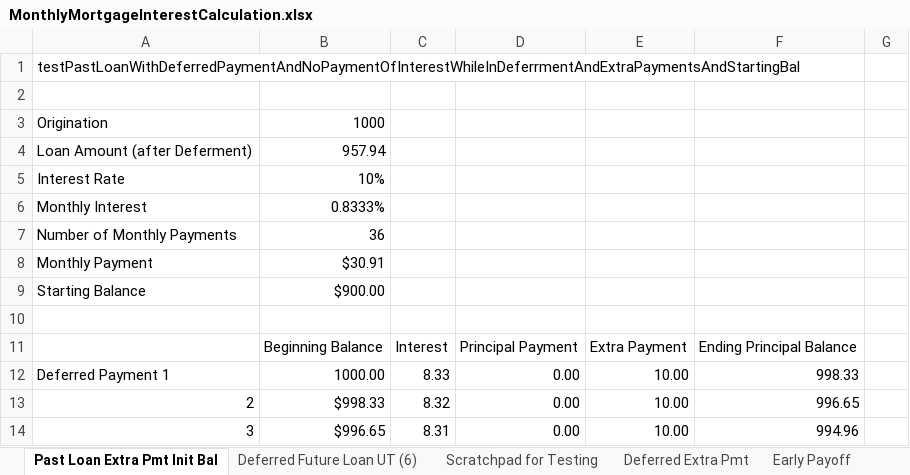
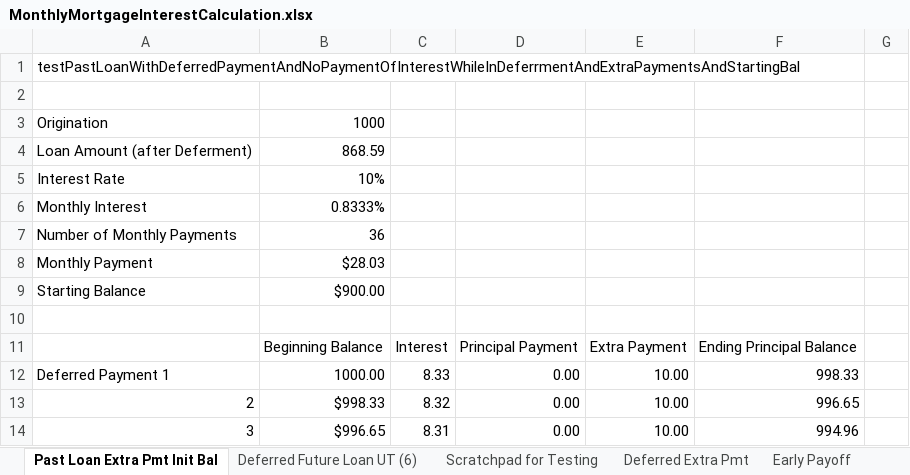
Before and after one commit to sroehling/FutureBudget, an Excel workbook: Retirement SimulatorTests/MonthlyMortgageInterestCalculation.xlsx, sheet Past Loan Extra Pmt Init Bal, drawn as a sheet; only a part is shown; values as stored, in another font and other column widths than the file's, no borders; the diff covers the shown part only; the diff names each change by its address in the sheet, - before the commit and + after, or states it on an @@ line.

Commit message:
Add loan amortizations to spreadsheet to cross-check results in the unit tests.

```diff
--- a/Retirement SimulatorTests/MonthlyMortgageInterestCalculation.xlsx (sheet Past Loan Extra Pmt Init Bal)
+++ b/Retirement SimulatorTests/MonthlyMortgageInterestCalculation.xlsx (sheet Past Loan Extra Pmt Init Bal)
-B4: 957.94
+B4: 868.59
-B8: $30.91
+B8: $28.03
```
Also changed, not shown: 36 added rows, 36 removed rows, 36 edited cells and cell formats elsewhere in this sheet.
